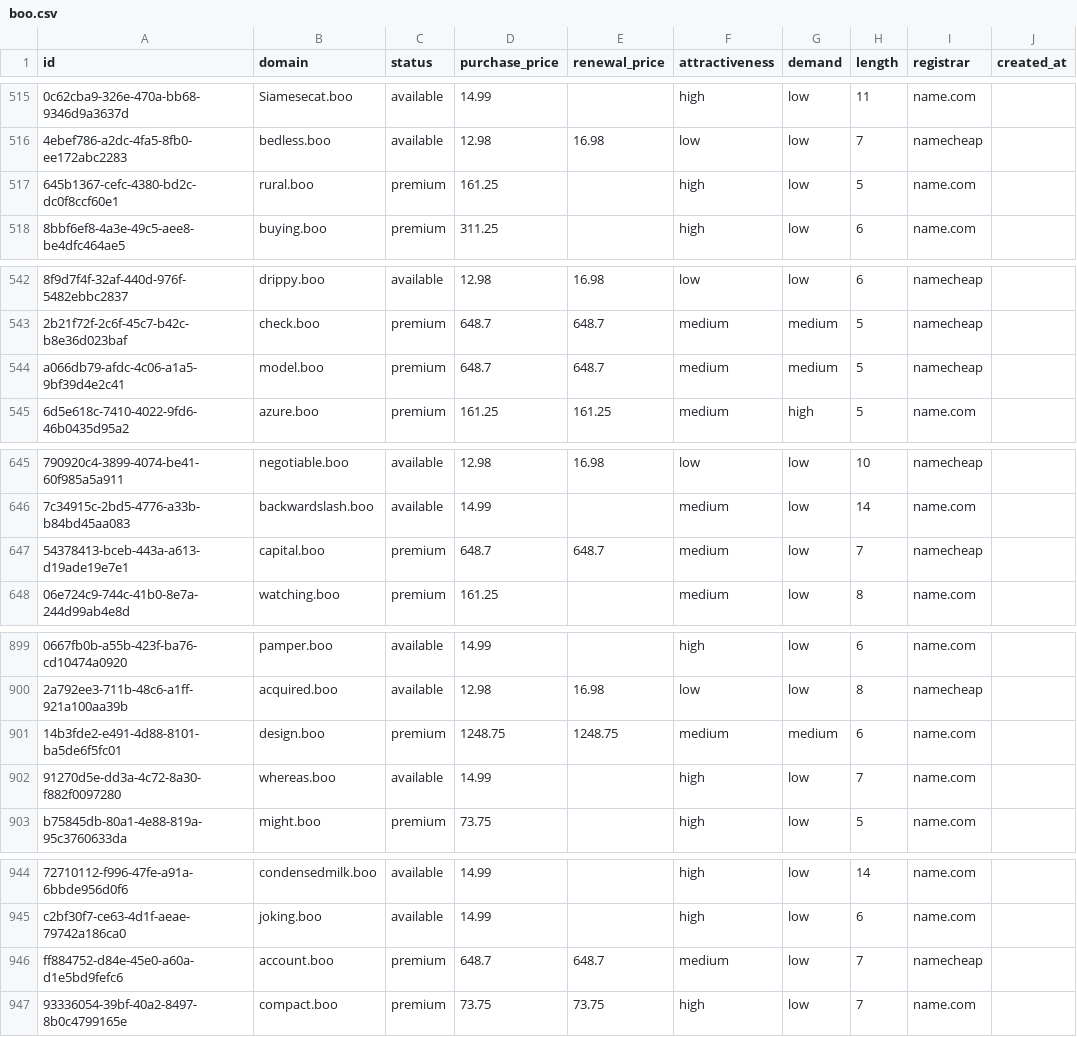
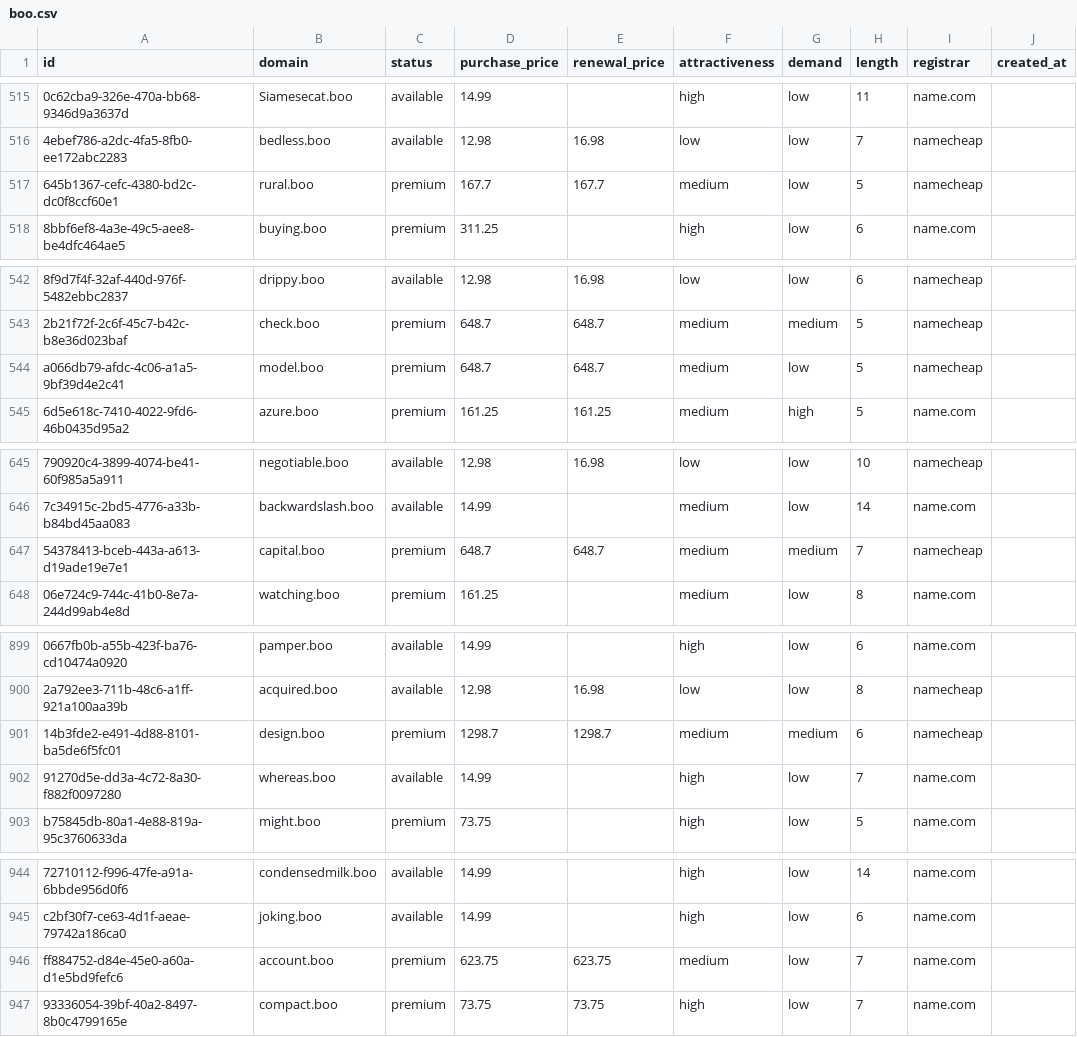
Before and after one commit to UniqueDomains/boo-oneword-domains, a CSV file: boo.csv, drawn as a sheet; only a part is shown, gaps mark what is left out; the diff names each change by its address in the sheet, - before the commit and + after, or states it on an @@ line.

Commit message:
Domains update

```diff
--- a/boo.csv
+++ b/boo.csv
-D517 (purchase_price): 161.25
+D517 (purchase_price): 167.7
-E517 (renewal_price): (empty)
+E517 (renewal_price): 167.7
-F517 (attractiveness): high
+F517 (attractiveness): medium
-I517 (registrar): name.com
+I517 (registrar): namecheap
-G544 (demand): medium
+G544 (demand): low
-G647 (demand): low
+G647 (demand): medium
-D901 (purchase_price): 1248.75
+D901 (purchase_price): 1298.7
-E901 (renewal_price): 1248.75
+E901 (renewal_price): 1298.7
-I901 (registrar): name.com
+I901 (registrar): namecheap
-D946 (purchase_price): 648.7
+D946 (purchase_price): 623.75
-E946 (renewal_price): 648.7
+E946 (renewal_price): 623.75
-I946 (registrar): namecheap
+I946 (registrar): name.com
```
Also changed, not shown: 4 other files.
